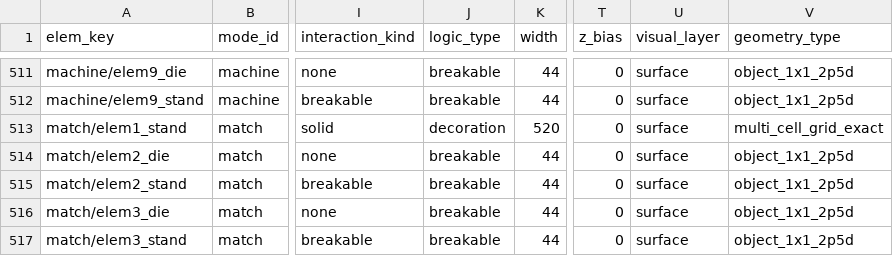
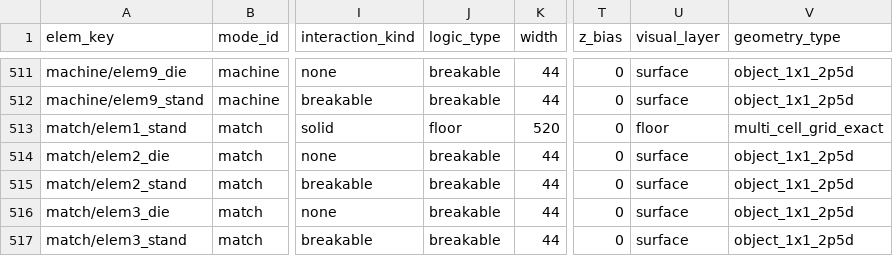
Before and after one commit to yaoxiyu/QQTang, a CSV file: content_source/csv/maps/map_elem_visual_meta.csv, drawn as a sheet; only a part is shown, gaps mark what is left out; the diff names each change by its address in the sheet, - before the commit and + after, or states it on an @@ line.

```diff
--- a/content_source/csv/maps/map_elem_visual_meta.csv
+++ b/content_source/csv/maps/map_elem_visual_meta.csv
-J513 (logic_type): decoration
+J513 (logic_type): floor
-U513 (visual_layer): surface
+U513 (visual_layer): floor
```
Also changed, not shown: content_source/csv/maps/map_floor_tiles.csv, content_source/csv/maps/map_match_variants.csv, 15 other files.
